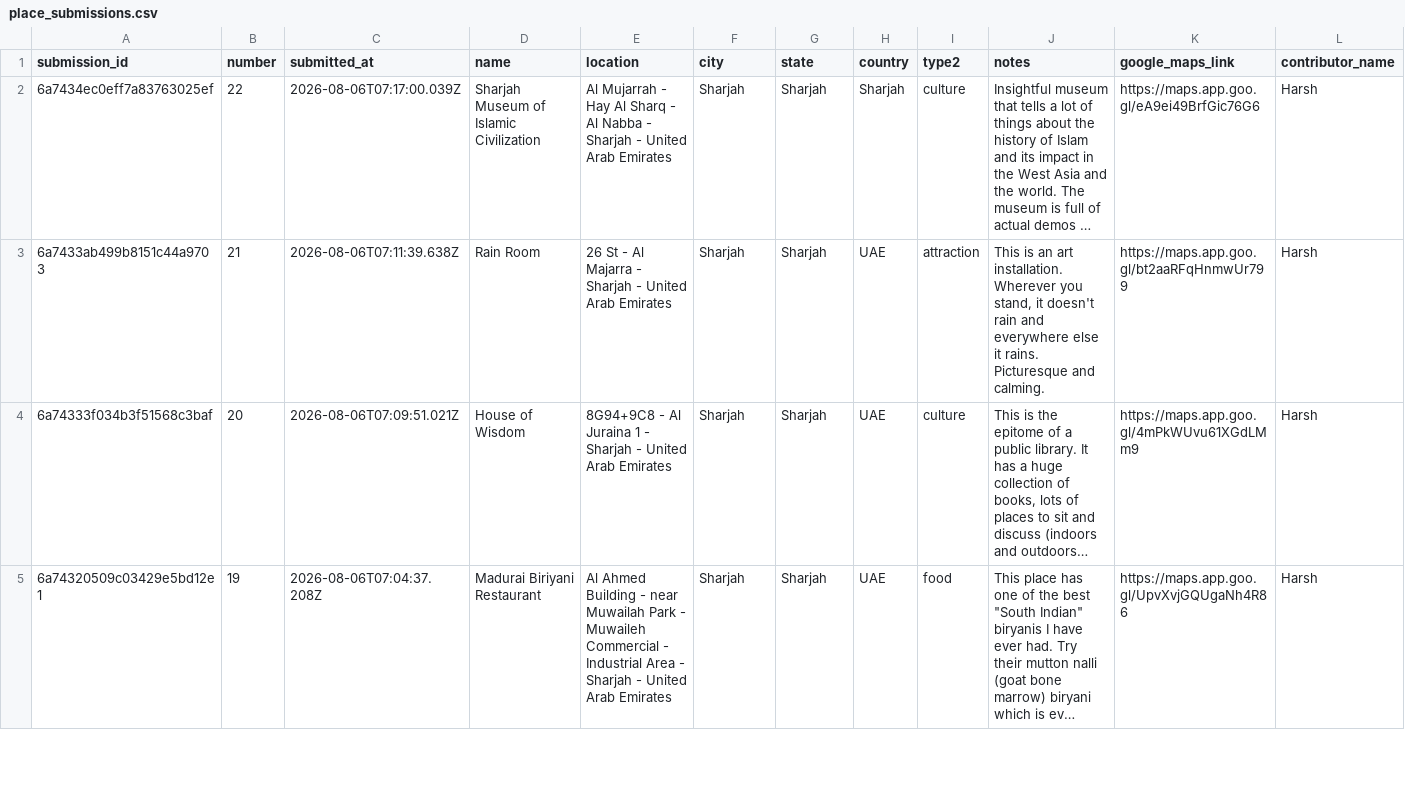
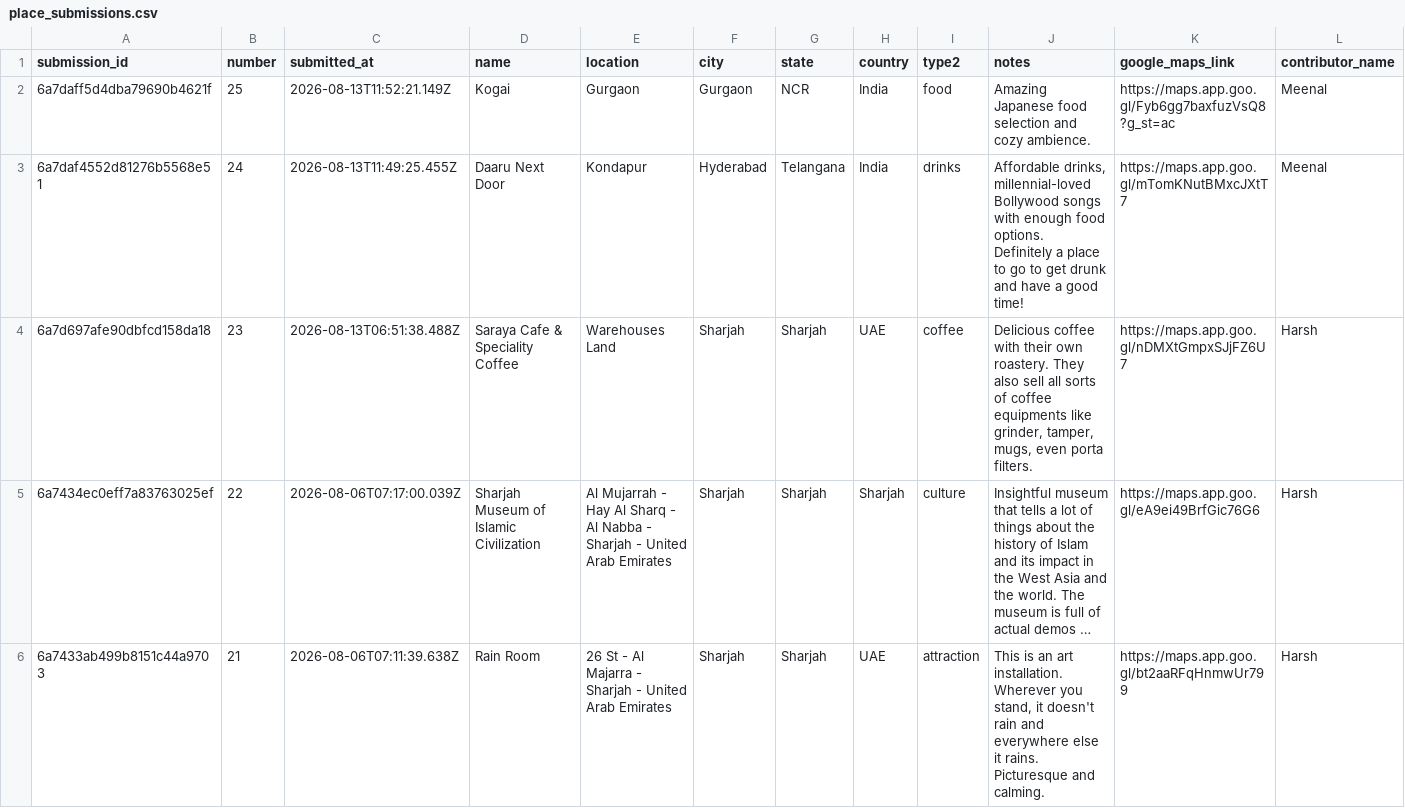
Before and after one commit to harshvardhaniimi/map-of-tiny-perfect-things, a CSV file: data_creation/place_submissions.csv, drawn as a sheet; only a part is shown; the shorter side is filled out with more unchanged rows; long unchanged cells end in …; rows hold the shown columns only; ↵ is a line break in a cell; the diff names each change by its address in the sheet, - before the commit and + after, or states it on an @@ line.

```diff
--- a/data_creation/place_submissions.csv
+++ b/data_creation/place_submissions.csv
+row 2: 6a7daff5d4dba79690b4621f | 25 | 2026-08-13T11:52:21.149Z | Kogai | Gurgaon | Gurgaon | NCR | India | food | Amazing Japanese food selection and cozy ambience. | https://maps.app.goo.gl/Fyb6gg7baxfuzVsQ8?g_st=ac | Meenal
+row 3: 6a7daf4552d81276b5568e51 | 24 | 2026-08-13T11:49:25.455Z | Daaru Next Door | Kondapur | Hyderabad | Telangana | India | drinks | Affordable drinks, millennial-loved Bollywood songs with enough food options. ↵ Definitely a place to go to get drunk and have a good time! | https://maps.app.goo.gl/mTomKNutBMxcJXtT7 | Meenal
+row 4: 6a7d697afe90dbfcd158da18 | 23 | 2026-08-13T06:51:38.488Z | Saraya Cafe & Speciality Coffee | Warehouses Land | Sharjah | Sharjah | UAE | coffee | Delicious coffee with their own roastery. They also sell all sorts of coffee equipments like grinder, tamper, mugs, even porta filters. | https://maps.app.goo.gl/nDMXtGmpxSJjFZ6U7 | Harsh
```
Also changed, not shown: master_data/master_data.csv, 8 other files.
